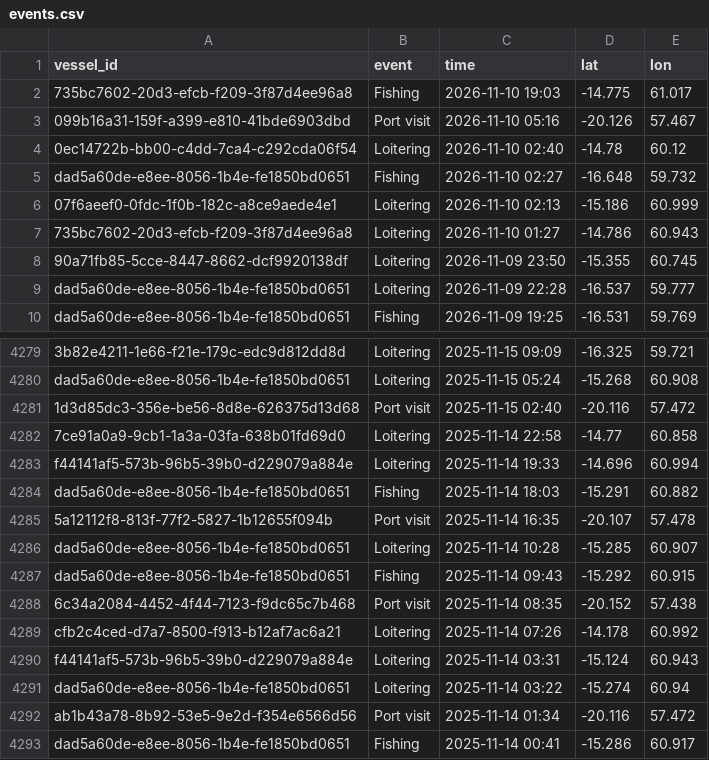
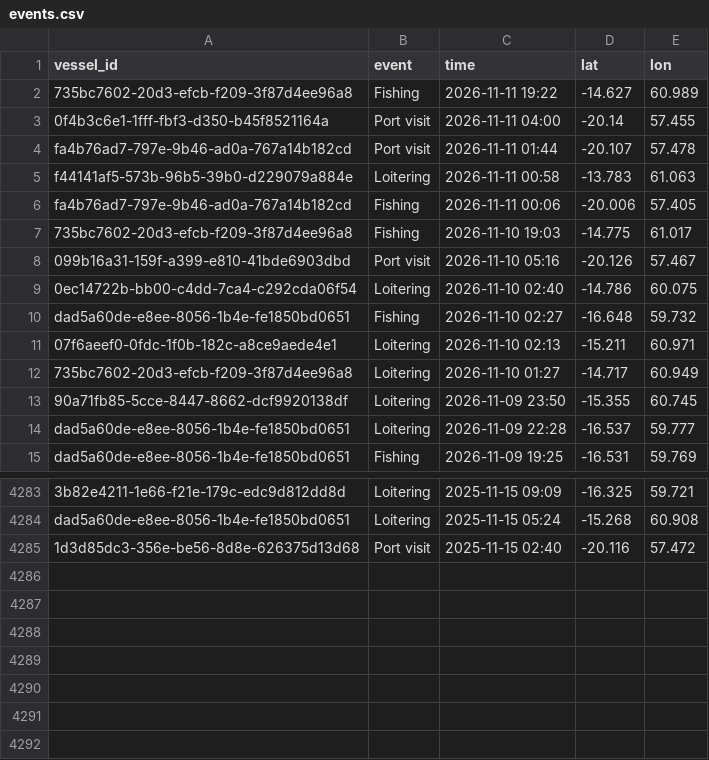
Before and after one commit to varshan-13/Nightwatch, a CSV file: data/events.csv, drawn as a sheet; only a part is shown, gaps mark what is left out; the diff covers the shown part only.

Commit message:
Daily data refresh 2026-11-15

```diff
--- a/data/events.csv
+++ b/data/events.csv
@@ -1,8 +1,13 @@
 vessel_id,event,time,lat,lon
+735bc7602-20d3-efcb-f209-3f87d4ee96a8,Fishing,2026-11-11 19:22,-14.627,60.989
+0f4b3c6e1-1fff-fbf3-d350-b45f8521164a,Port visit,2026-11-11 04:00,-20.14,57.455
+fa4b76ad7-797e-9b46-ad0a-767a14b182cd,Port visit,2026-11-11 01:44,-20.107,57.478
+f44141af5-573b-96b5-39b0-d229079a884e,Loitering,2026-11-11 00:58,-13.783,61.063
+fa4b76ad7-797e-9b46-ad0a-767a14b182cd,Fishing,2026-11-11 00:06,-20.006,57.405
 735bc7602-20d3-efcb-f209-3f87d4ee96a8,Fishing,2026-11-10 19:03,-14.775,61.017
 099b16a31-159f-a399-e810-41bde6903dbd,Port visit,2026-11-10 05:16,-20.126,57.467
-0ec14722b-bb00-c4dd-7ca4-c292cda06f54,Loitering,2026-11-10 02:40,-14.78,60.12
+0ec14722b-bb00-c4dd-7ca4-c292cda06f54,Loitering,2026-11-10 02:40,-14.786,60.075
 dad5a60de-e8ee-8056-1b4e-fe1850bd0651,Fishing,2026-11-10 02:27,-16.648,59.732
-07f6aeef0-0fdc-1f0b-182c-a8ce9aede4e1,Loitering,2026-11-10 02:13,-15.186,60.999
-735bc7602-20d3-efcb-f209-3f87d4ee96a8,Loitering,2026-11-10 01:27,-14.786,60.943
+07f6aeef0-0fdc-1f0b-182c-a8ce9aede4e1,Loitering,2026-11-10 02:13,-15.211,60.971
+735bc7602-20d3-efcb-f209-3f87d4ee96a8,Loitering,2026-11-10 01:27,-14.717,60.949
 90a71fb85-5cce-8447-8662-dcf9920138df,Loitering,2026-11-09 23:50,-15.355,60.745
@@ -4281,13 +4285 @@ dad5a60de-e8ee-8056-1b4e-fe1850bd0651,Loitering,2025-11-15 05:24,-15.268,60.908
 1d3d85dc3-356e-be56-8d8e-626375d13d68,Port visit,2025-11-15 02:40,-20.116,57.472
-7ce91a0a9-9cb1-1a3a-03fa-638b01fd69d0,Loitering,2025-11-14 22:58,-14.77,60.858
-f44141af5-573b-96b5-39b0-d229079a884e,Loitering,2025-11-14 19:33,-14.696,60.994
-dad5a60de-e8ee-8056-1b4e-fe1850bd0651,Fishing,2025-11-14 18:03,-15.291,60.882
-5a12112f8-813f-77f2-5827-1b12655f094b,Port visit,2025-11-14 16:35,-20.107,57.478
-dad5a60de-e8ee-8056-1b4e-fe1850bd0651,Loitering,2025-11-14 10:28,-15.285,60.907
-dad5a60de-e8ee-8056-1b4e-fe1850bd0651,Fishing,2025-11-14 09:43,-15.292,60.915
-6c34a2084-4452-4f44-7123-f9dc65c7b468,Port visit,2025-11-14 08:35,-20.152,57.438
-cfb2c4ced-d7a7-8500-f913-b12af7ac6a21,Loitering,2025-11-14 07:26,-14.178,60.992
-f44141af5-573b-96b5-39b0-d229079a884e,Loitering,2025-11-14 03:31,-15.124,60.943
-dad5a60de-e8ee-8056-1b4e-fe1850bd0651,Loitering,2025-11-14 03:22,-15.274,60.94
-ab1b43a78-8b92-53e5-9e2d-f354e6566d56,Port visit,2025-11-14 01:34,-20.116,57.472
-dad5a60de-e8ee-8056-1b4e-fe1850bd0651,Fishing,2025-11-14 00:41,-15.286,60.917
```
Also changed, not shown: 1 removed row and 52 moved rows elsewhere in this file, data/alerts.csv.
